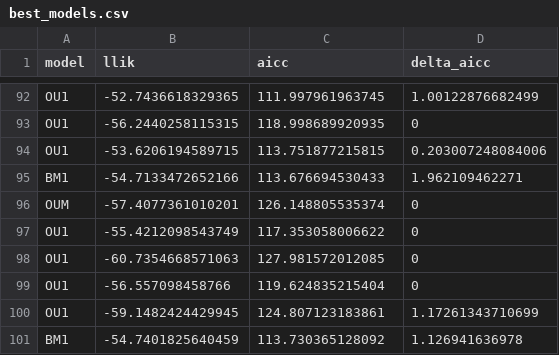
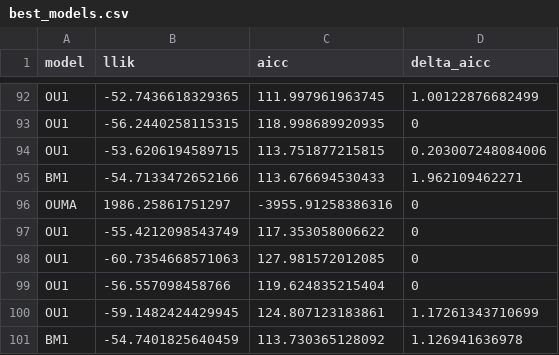
Before and after one commit to eknery/specialization_flower_AF, a CSV file: 3_comparative_analyses/OUWIE/herkogamy/best_models.csv, drawn as a sheet; only a part is shown, gaps mark what is left out; removed rows and columns are numbered as before the commit, all else as after; the diff names each change by its address in the sheet, - before the commit and + after, or states it on an @@ line.

```diff
--- a/3_comparative_analyses/OUWIE/herkogamy/best_models.csv
+++ b/3_comparative_analyses/OUWIE/herkogamy/best_models.csv
-row 96: OUM | -57.4077361010201 | 126.148805535374 | 0
+row 96: OUMA | 1986.25861751297 | -3955.91258386316 | 0
```
Also changed, not shown: 3_comparative_analyses/OUWIE/flower_size/best_estimates.csv, 3_comparative_analyses/OUWIE/flower_size/best_models.csv, 24 other files.
